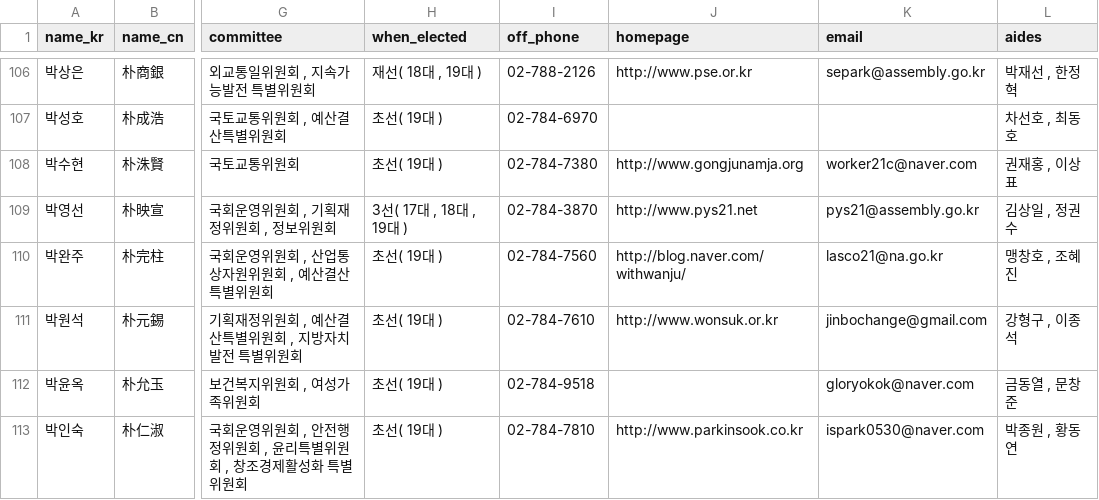
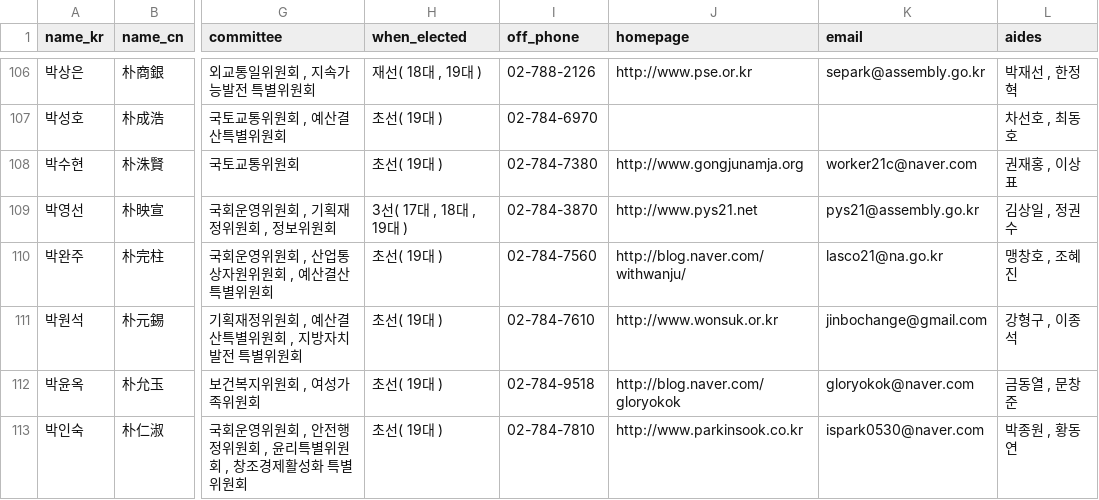
Before and after one commit to teampopong/data-assembly, a CSV file: assembly.csv, drawn as a sheet; only a part is shown, gaps mark what is left out; the diff covers the shown part only; the diff names each change by its address in the sheet, - before the commit and + after, or states it on an @@ line.

```diff
--- a/assembly.csv
+++ b/assembly.csv
-J112 (homepage): (empty)
+J112 (homepage): http://blog.naver.com/gloryokok
```
Also changed, not shown: 6 edited cells elsewhere in this file, 1 other file.
